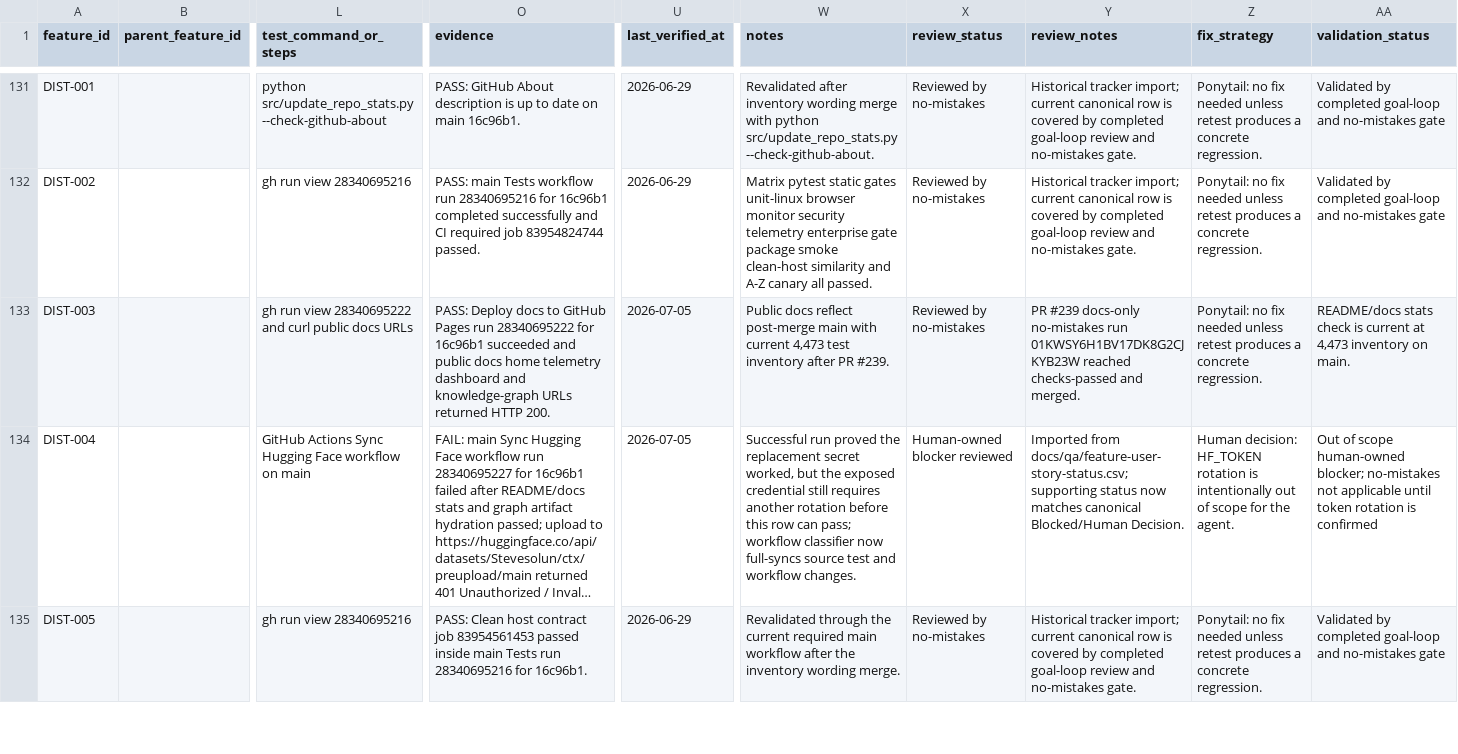
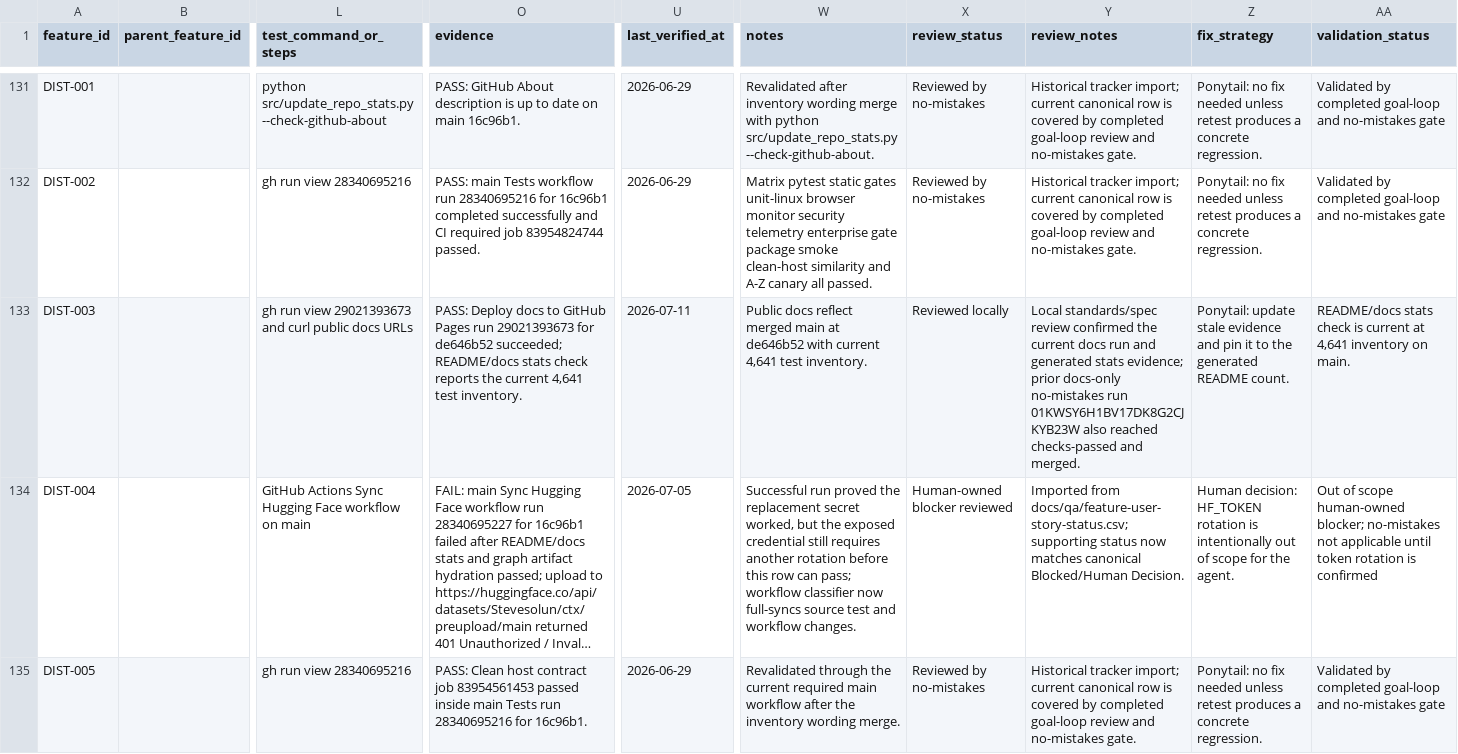
Before and after one commit to stevesolun/ctx, a CSV file: qa/feature_status.csv, drawn as a sheet; only a part is shown, gaps mark what is left out; long unchanged cells end in …; the diff names each change by its address in the sheet, - before the commit and + after, or states it on an @@ line.

```diff
--- a/qa/feature_status.csv
+++ b/qa/feature_status.csv
-L133 (test_command_or_steps): …run view 28340695222 and curl…
+L133 (test_command_or_steps): …run view 29021393673 and curl…
-O133 (evidence): …Pages run 28340695222 for 16c96b1 succeeded and public docs home telemetry dashboard and knowledge-graph URLs returned HTTP 200.
+O133 (evidence): …Pages run 29021393673 for de646b52 succeeded; README/docs stats check reports the current 4,641 test inventory.
-U133 (last_verified_at): 2026-07-05
+U133 (last_verified_at): 2026-07-11
-W133 (notes): …docs reflect post-merge main with current 4,473 test inventory after PR #239.
+W133 (notes): …docs reflect merged main at de646b52 with current 4,641 test inventory.
-X133 (review_status): Reviewed by no-mistakes
+X133 (review_status): Reviewed locally
-Y133 (review_notes): PR #239 docs-only no-mistakes run 01KWSY6H1BV17DK8G2CJKYB23W reached checks-passed…
+Y133 (review_notes): Local standards/spec review confirmed the current docs run and generated stats evidence; prior docs-only no-mistakes run 01KWSY6H1BV17DK8G2CJKYB23W also reached checks-passed…
-Z133 (fix_strategy): Ponytail: no fix needed unless retest produces a concrete regression.
+Z133 (fix_strategy): Ponytail: update stale evidence and pin it to the generated README count.
-AA133 (validation_status): …current at 4,473 inventory on…
+AA133 (validation_status): …current at 4,641 inventory on…
```
Also changed, not shown: docs/qa/feature-user-story-status.csv, qa/bug_smoke_status.csv, 1 other file.
